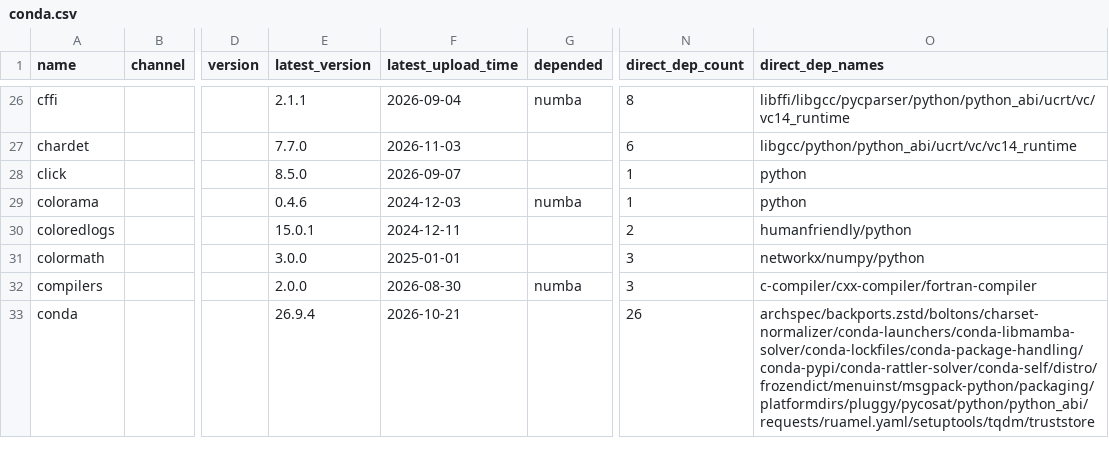
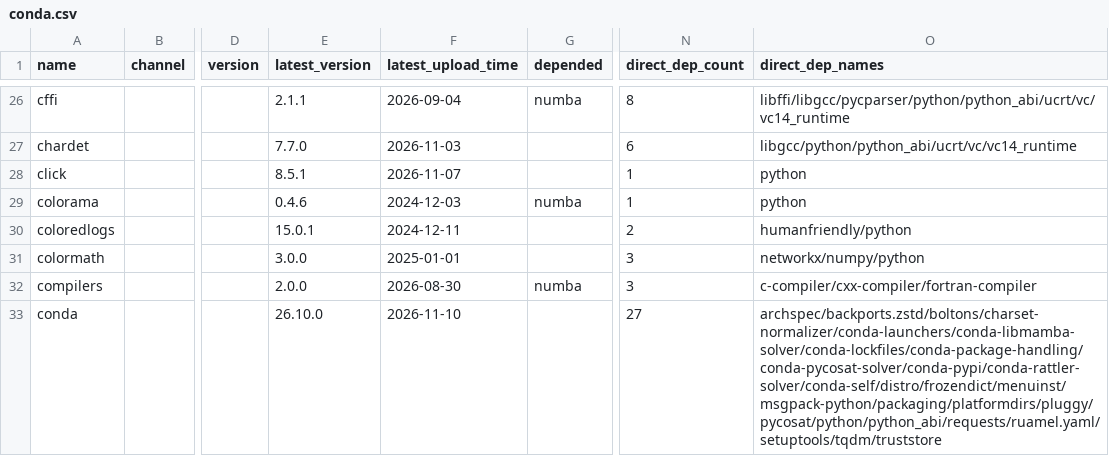
Before and after one commit to ickc/bootstrapping-os-environments, a CSV file: conda/conda.csv, drawn as a sheet; only a part is shown, gaps mark what is left out; the diff covers the shown part only; the diff names each change by its address in the sheet, - before the commit and + after, or states it on an @@ line.

Commit message:
pixi run conda-update

```diff
--- a/conda/conda.csv
+++ b/conda/conda.csv
-E28 (latest_version): 8.5.0
+E28 (latest_version): 8.5.1
-F28 (latest_upload_time): 2026-09-07
+F28 (latest_upload_time): 2026-11-07
-E33 (latest_version): 26.9.4
+E33 (latest_version): 26.10.0
-F33 (latest_upload_time): 2026-10-21
+F33 (latest_upload_time): 2026-11-10
-N33 (direct_dep_count): 26
+N33 (direct_dep_count): 27
-O33 (direct_dep_names): archspec/backports.zstd/boltons/charset-normalizer/conda-launchers/conda-libmamba-solver/conda-lockfiles/conda-package-handling/conda-pypi/conda-rattler-solver/conda-self/distro/frozendict/menuinst/msgpack-python/packaging/platformdirs/pluggy/pycosat/python/python_abi/requests/ruamel.yaml/setuptools/tqdm/truststore
+O33 (direct_dep_names): archspec/backports.zstd/boltons/charset-normalizer/conda-launchers/conda-libmamba-solver/conda-lockfiles/conda-package-handling/conda-pycosat-solver/conda-pypi/conda-rattler-solver/conda-self/distro/frozendict/menuinst/msgpack-python/packaging/platformdirs/pluggy/pycosat/python/python_abi/requests/ruamel.yaml/setuptools/tqdm/truststore
```
Also changed, not shown: 40 edited cells elsewhere in this file, conda/jupyterlab.csv, conda/system.csv, 11 other files.
